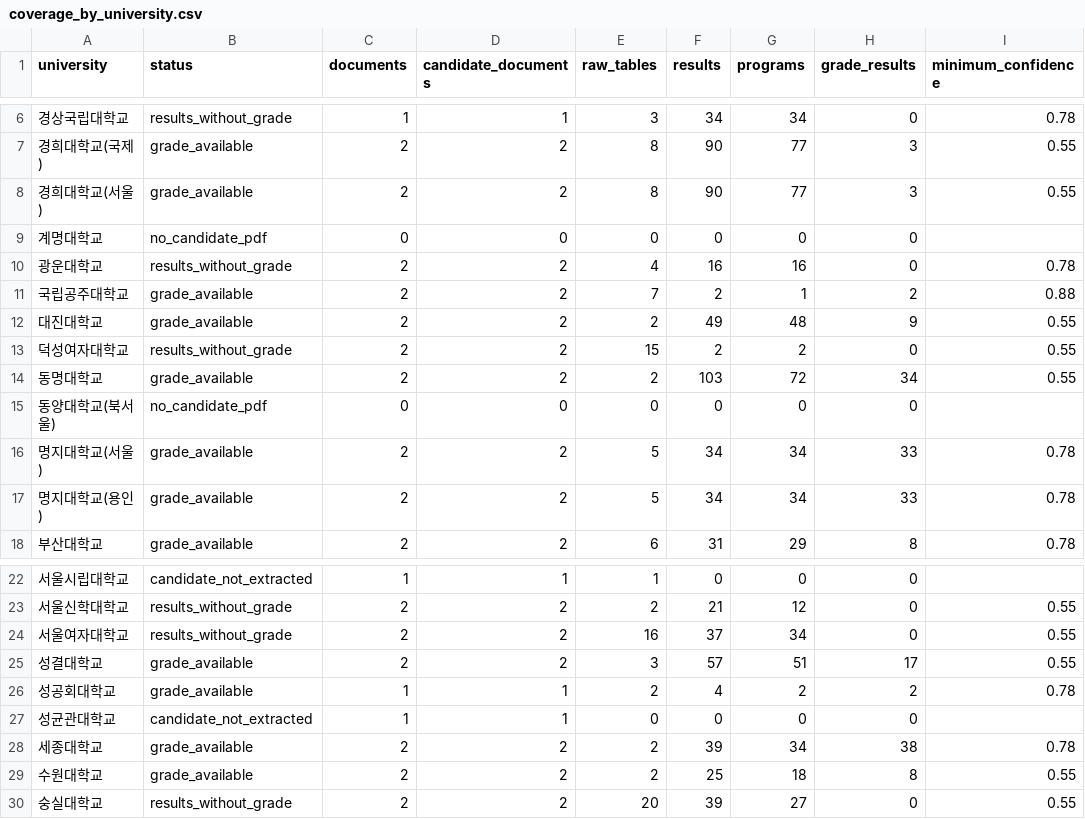
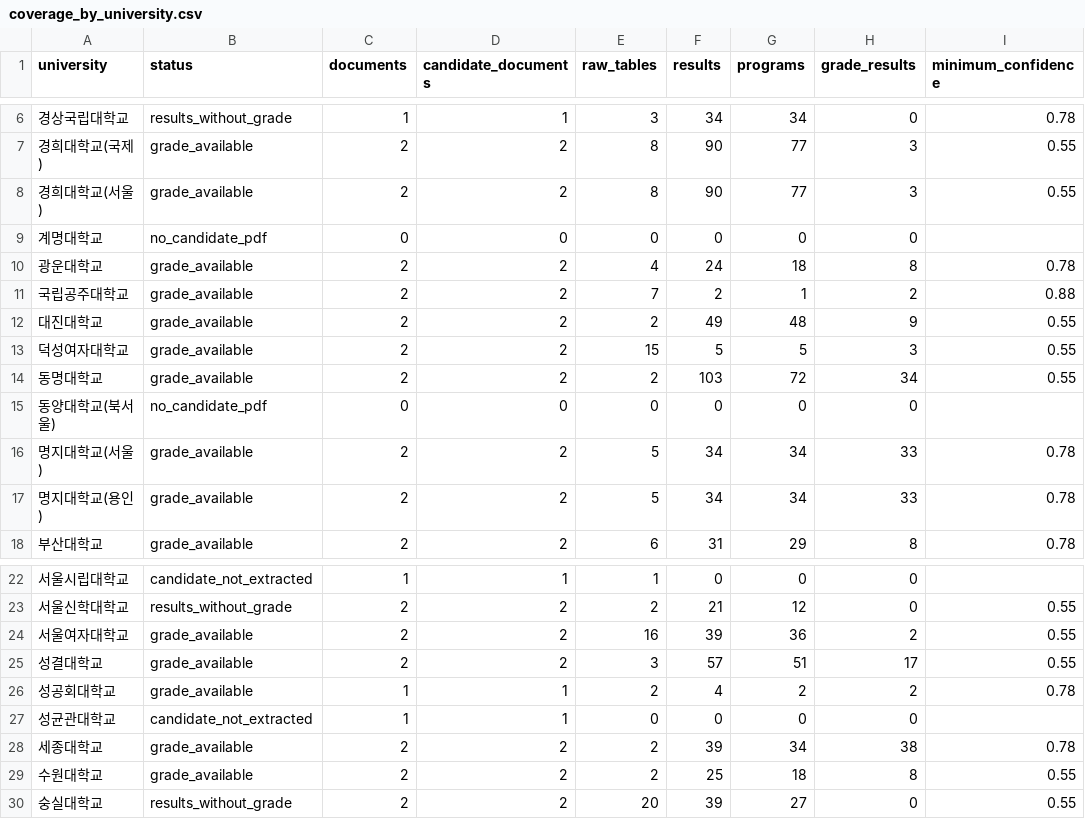
Before and after one commit to daehyuh/tech-highschool-2027, a CSV file: data/coverage_by_university.csv, drawn as a sheet; only a part is shown, gaps mark what is left out.

Commit message:
feat: import three more vocational grade tables

```diff
--- a/data/coverage_by_university.csv
+++ b/data/coverage_by_university.csv
@@ -9,6 +9,6 @@
 계명대학교,no_candidate_pdf,0,0,0,0,0,0,
-광운대학교,results_without_grade,2,2,4,16,16,0,0.78
+광운대학교,grade_available,2,2,4,24,18,8,0.78
 국립공주대학교,grade_available,2,2,7,2,1,2,0.88
 대진대학교,grade_available,2,2,2,49,48,9,0.55
-덕성여자대학교,results_without_grade,2,2,15,2,2,0,0.55
+덕성여자대학교,grade_available,2,2,15,5,5,3,0.55
 동명대학교,grade_available,2,2,2,103,72,34,0.55
@@ -23,3 +23,3 @@
 서울신학대학교,results_without_grade,2,2,2,21,12,0,0.55
-서울여자대학교,results_without_grade,2,2,16,37,34,0,0.55
+서울여자대학교,grade_available,2,2,16,39,36,2,0.55
 성결대학교,grade_available,2,2,3,57,51,17,0.55
```
Also changed, not shown: data/target_coverage.csv, 9 other files.
